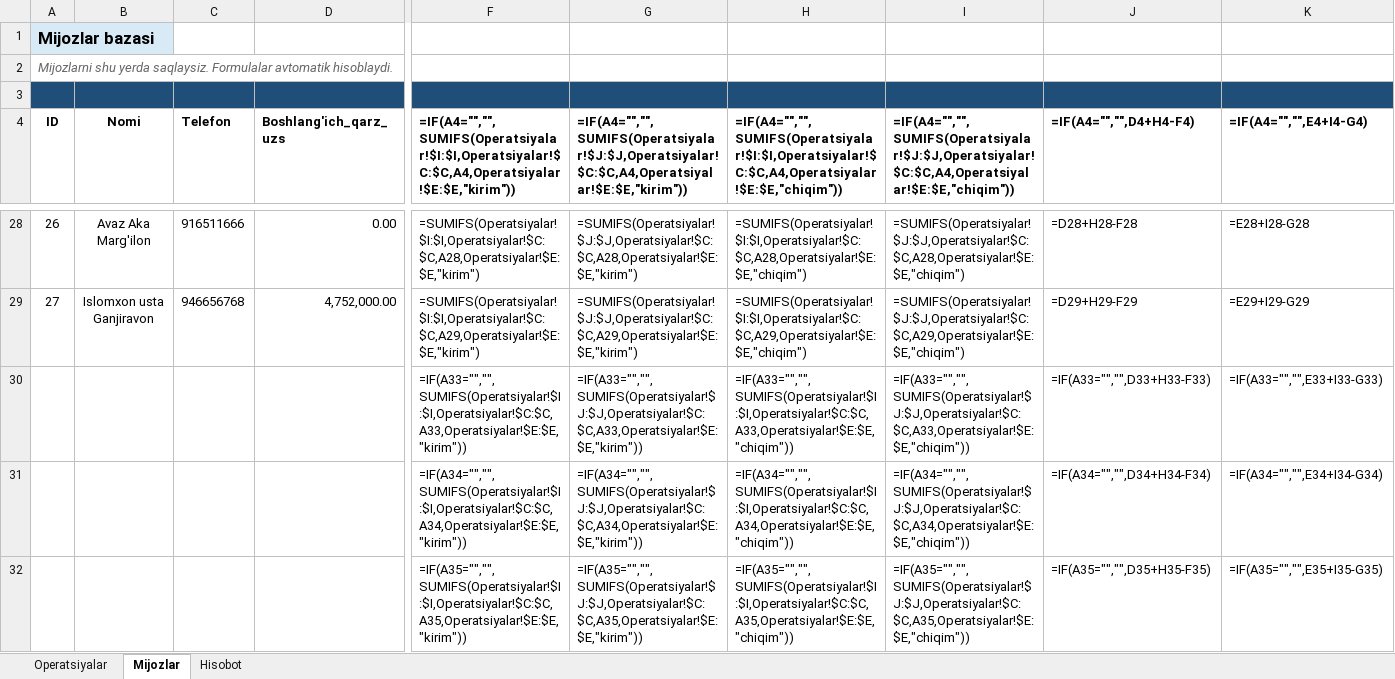
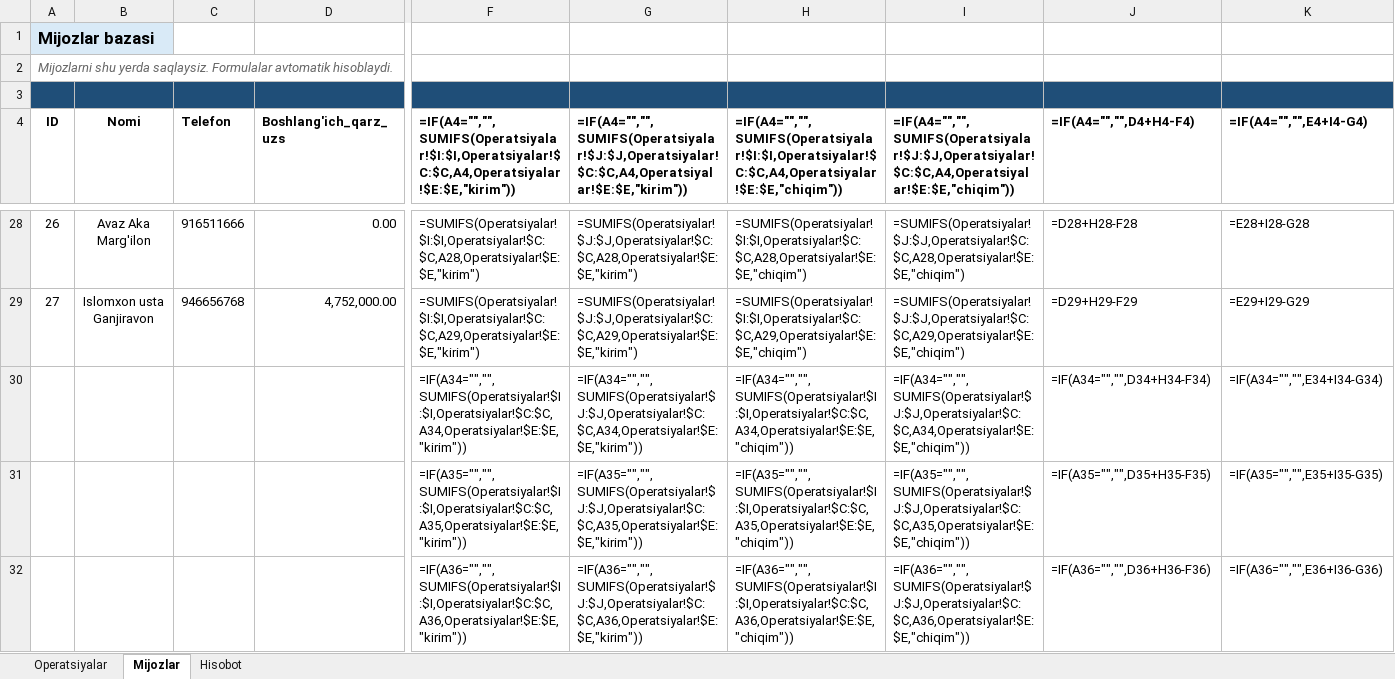
Before and after one commit to elyaclassic/TOTLI-FULL, an Excel workbook: external/telegram_sheets_bot/templates/mijoz_hisob_kitobi.xlsx, sheet Mijozlar, drawn as a sheet; only a part is shown, gaps mark what is left out; the shorter side is filled out with more unchanged rows; values as stored, in another font and other column widths than the file's, no borders; formulas without a stored value are shown as written; rows hold the shown columns only; the diff names each change by its address in the sheet, - before the commit and + after, or states it on an @@ line.

```diff
--- a/external/telegram_sheets_bot/templates/mijoz_hisob_kitobi.xlsx (sheet Mijozlar)
+++ b/external/telegram_sheets_bot/templates/mijoz_hisob_kitobi.xlsx (sheet Mijozlar)
-row 30:  |  |  |  | =IF(A33="","",SUMIFS(Operatsiyalar!$I:$I,Operatsiyalar!$C:$C,A33,Operatsiyalar!$E:$E,"kirim")) | =IF(A33="","",SUMIFS(Operatsiyalar!$J:$J,Operatsiyalar!$C:$C,A33,Operatsiyalar!$E:$E,"kirim")) | =IF(A33="","",SUMIFS(Operatsiyalar!$I:$I,Operatsiyalar!$C:$C,A33,Operatsiyalar!$E:$E,"chiqim")) | =IF(A33="","",SUMIFS(Operatsiyalar!$J:$J,Operatsiyalar!$C:$C,A33,Operatsiyalar!$E:$E,"chiqim")) | =IF(A33="","",D33+H33-F33) | =IF(A33="","",E33+I33-G33)
```
Also changed, not shown: sheet Operatsiyalar, 1 other file.
